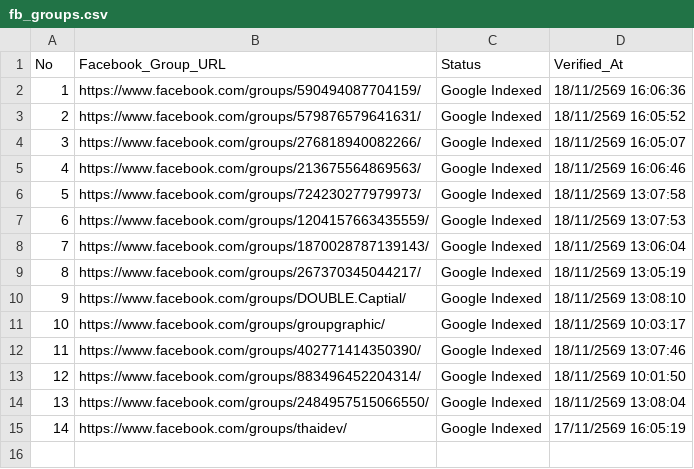
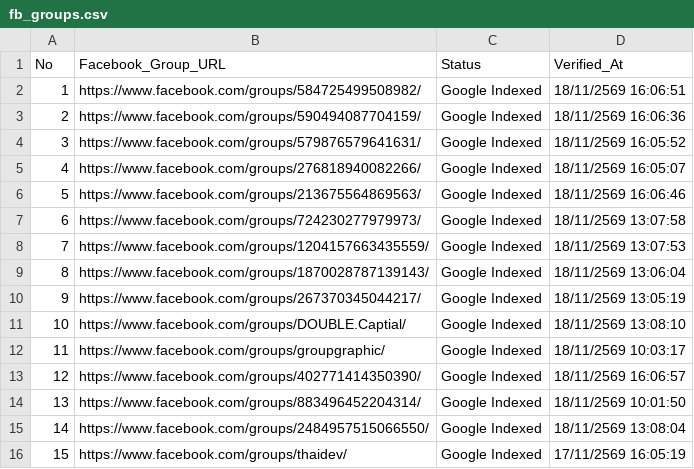
Before and after one commit to artnp/eworker, a CSV file: data/fb_groups.csv, drawn as a sheet; addresses are those after the commit; the diff names each change by its address in the sheet, - before the commit and + after, or states it on an @@ line.

Commit message:
Auto-sync data/fb_groups.csv [Live Feed 24h]

```diff
--- a/data/fb_groups.csv
+++ b/data/fb_groups.csv
+row 2: 1 | https://www.facebook.com/groups/584725499508982/ | Google Indexed | 18/11/2569 16:06:51
@@ column A (No) renumbered from row 3 down @@
-D13 (Verified_At): 18/11/2569 13:07:46
+D13 (Verified_At): 18/11/2569 16:06:57
```
